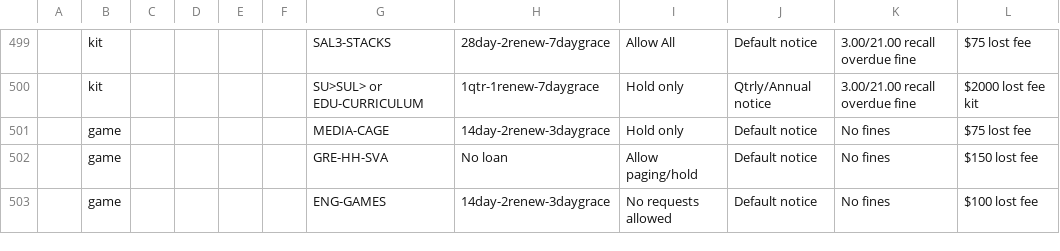
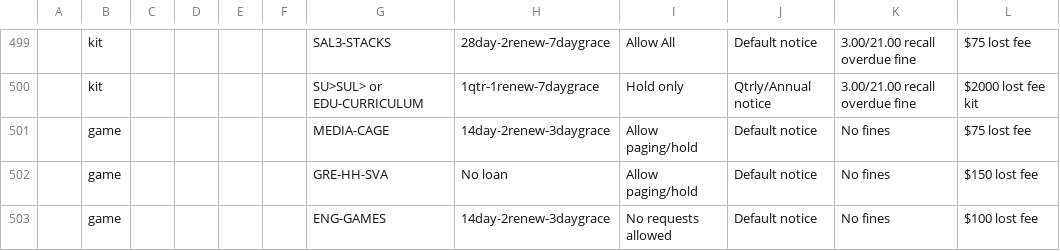
Before and after one commit to sul-dlss/sul-requests, a CSV file: config/folio/prod/circulation_rules.csv, drawn as a sheet; only a part is shown, gaps mark what is left out; the diff names each change by its address in the sheet, - before the commit and + after, or states it on an @@ line.

Commit message:
Update FOLIO types

```diff
--- a/config/folio/prod/circulation_rules.csv
+++ b/config/folio/prod/circulation_rules.csv
-I501: Hold only
+I501: Allow paging/hold
```
Also changed, not shown: 1 other file.
